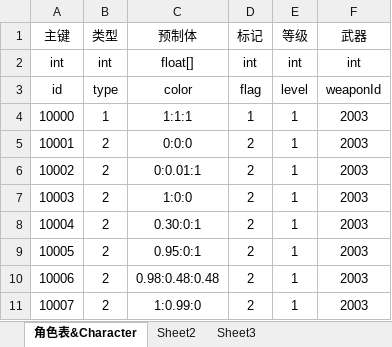
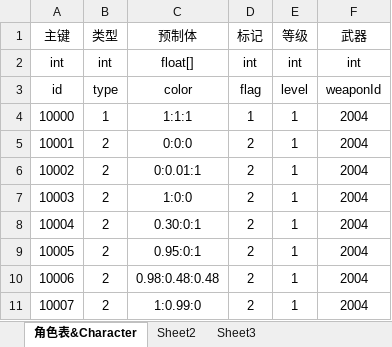
Before and after one commit to Excalibur-109/SurvivalShooter, an Excel workbook: GameAssets/Tables/develop/Character.xlsx, sheet 角色表&Character, drawn as a sheet; values as stored, in another font and other column widths than the file's, no borders; the diff names each change by its address in the sheet, - before the commit and + after, or states it on an @@ line.

Commit message:
修改默认武器

```diff
--- a/GameAssets/Tables/develop/Character.xlsx (sheet 角色表&Character)
+++ b/GameAssets/Tables/develop/Character.xlsx (sheet 角色表&Character)
-F4:F11 (武器): 2003
+F4:F11 (武器): 2004
```
